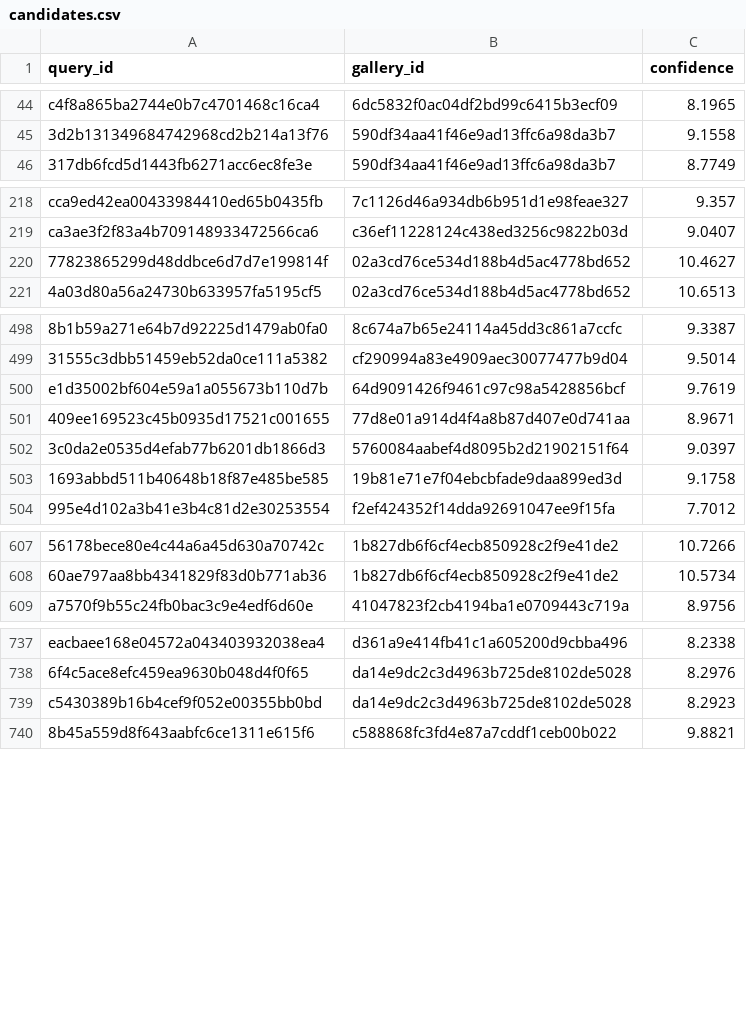
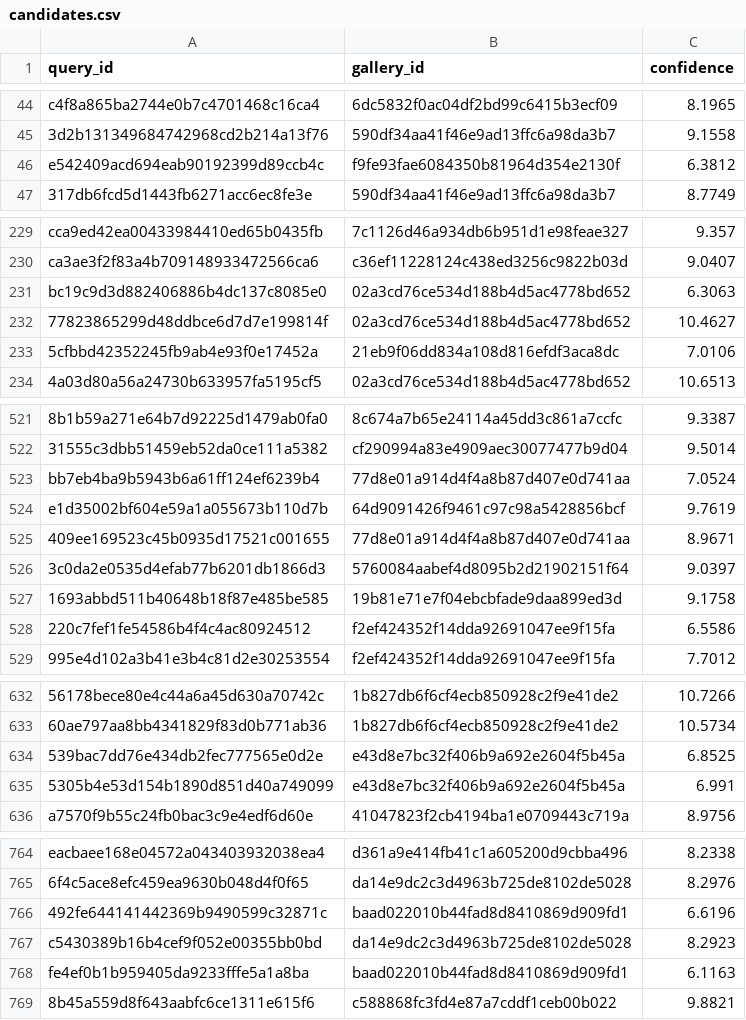
Before and after one commit to chrizantona/yslfalcon, a CSV file: submission/candidates.csv, drawn as a sheet; only a part is shown, gaps mark what is left out; the diff covers the shown part only; the diff names each change by its address in the sheet, - before the commit and + after, or states it on an @@ line.

```diff
--- a/submission/candidates.csv
+++ b/submission/candidates.csv
+row 46: e542409acd694eab90192399d89ccb4c | f9fe93fae6084350b81964d354e2130f | 6.3812
+row 231: bc19c9d3d882406886b4dc137c8085e0 | 02a3cd76ce534d188b4d5ac4778bd652 | 6.3063
+row 233: 5cfbbd42352245fb9ab4e93f0e17452a | 21eb9f06dd834a108d816efdf3aca8dc | 7.0106
+row 523: bb7eb4ba9b5943b6a61ff124ef6239b4 | 77d8e01a914d4f4a8b87d407e0d741aa | 7.0524
+row 528: 220c7fef1fe54586b4f4c4ac80924512 | f2ef424352f14dda92691047ee9f15fa | 6.5586
+row 634: 539bac7dd76e434db2fec777565e0d2e | e43d8e7bc32f406b9a692e2604f5b45a | 6.8525
+row 635: 5305b4e53d154b1890d851d40a749099 | e43d8e7bc32f406b9a692e2604f5b45a | 6.991
+row 766: 492fe644141442369b9490599c32871c | baad022010b44fad8d8410869d909fd1 | 6.6196
+row 768: fe4ef0b1b959405da9233fffe5a1a8ba | baad022010b44fad8d8410869d909fd1 | 6.1163
```
Also changed, not shown: 30 added rows elsewhere in this file, 3 other files.
